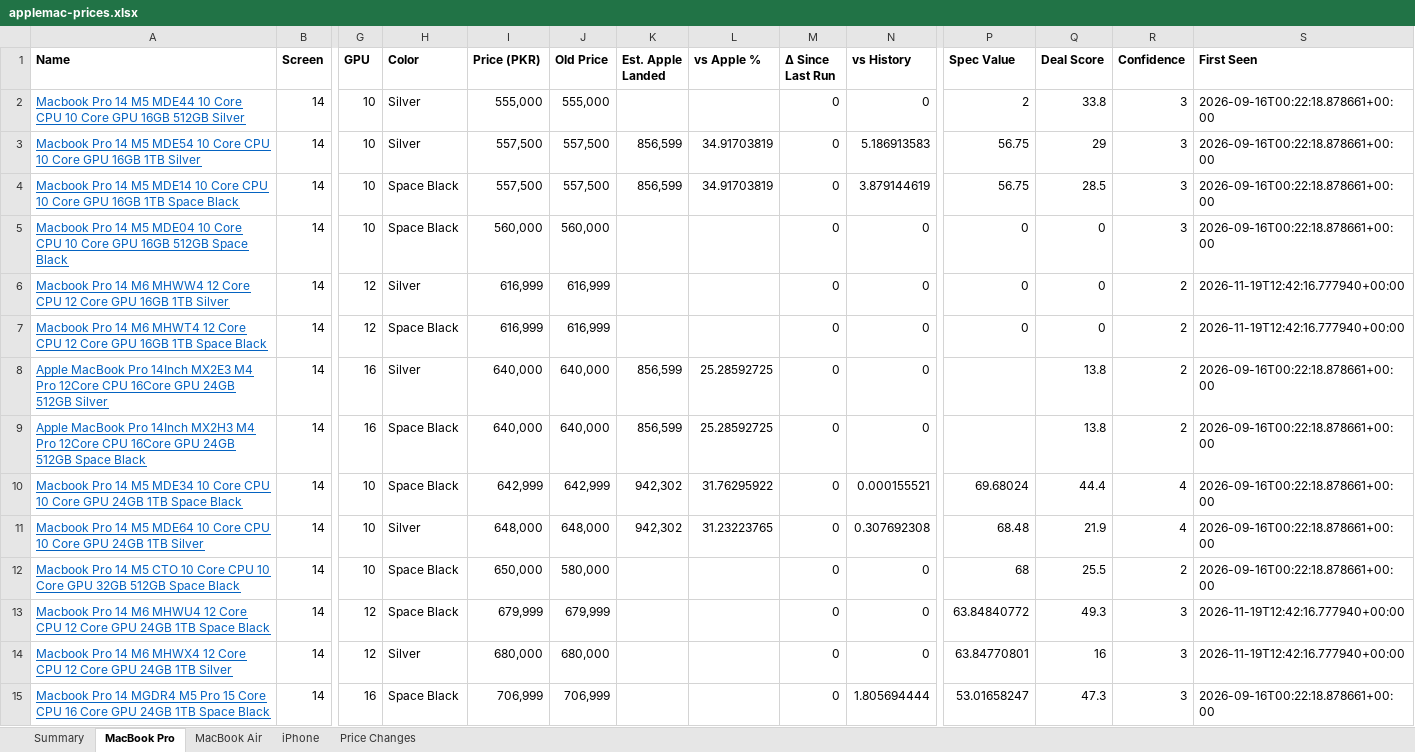
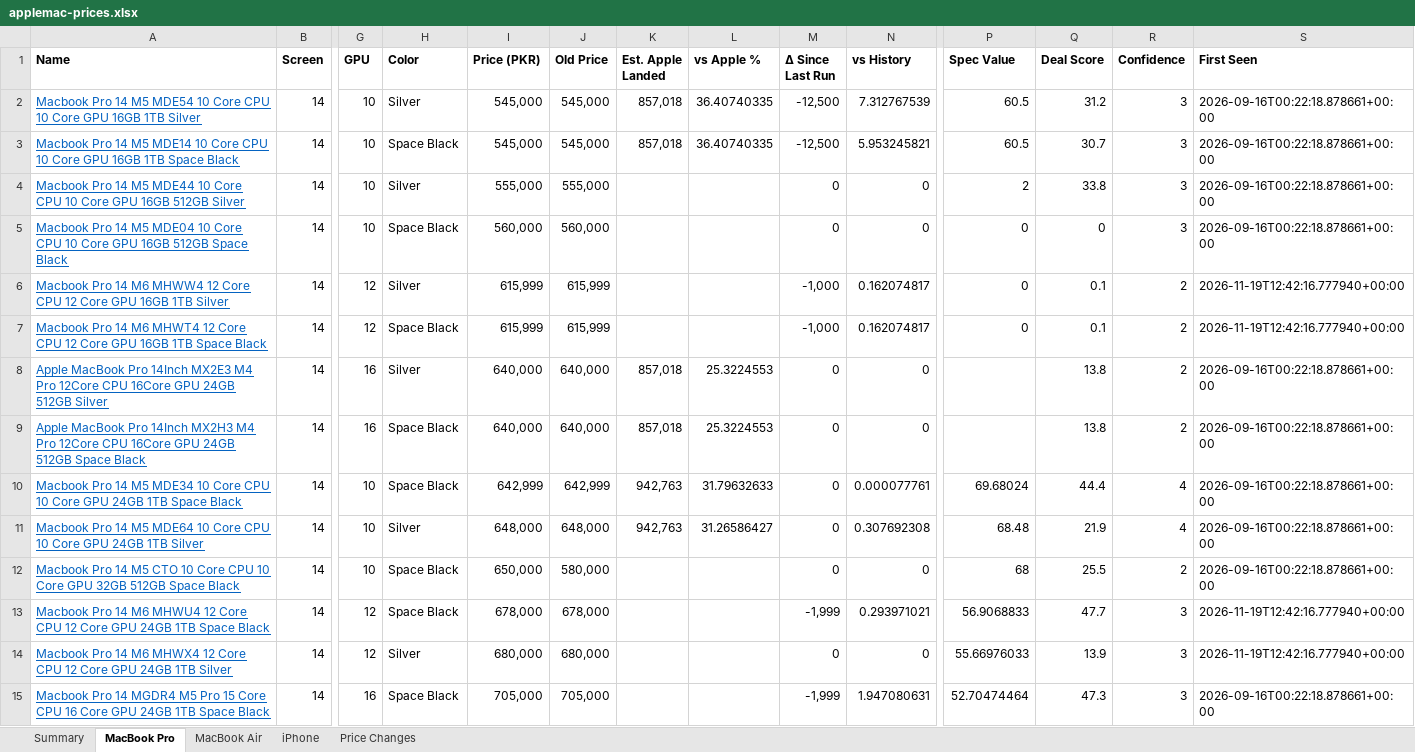
Before and after one commit to MrErrorSan/applemac-pk-tracker, an Excel workbook: web/downloads/applemac-prices.xlsx, sheet MacBook Pro, drawn as a sheet; only a part is shown, gaps mark what is left out; values as stored, in another font and other column widths than the file's, no borders; conditional formats not drawn; removed rows and columns are numbered as before the commit, all else as after; rows hold the shown columns only; the diff covers the shown part only; the diff names each change by its address in the sheet, - before the commit and + after, or states it on an @@ line.

```diff
--- a/web/downloads/applemac-prices.xlsx (sheet MacBook Pro)
+++ b/web/downloads/applemac-prices.xlsx (sheet MacBook Pro)
+row 2: Macbook Pro 14 M5 MDE54 10 Core CPU 10 Core GPU 16GB 1TB Silver | 14 | 10 | Silver | 545,000 | 545,000 | 857,018 | 36.40740335 | -12,500 | 7.312767539 | 60.5 | 31.2 | 3 | 2026-09-16T00:22:18.878661+00:00
+row 3: Macbook Pro 14 M5 MDE14 10 Core CPU 10 Core GPU 16GB 1TB Space Black | 14 | 10 | Space Black | 545,000 | 545,000 | 857,018 | 36.40740335 | -12,500 | 5.953245821 | 60.5 | 30.7 | 3 | 2026-09-16T00:22:18.878661+00:00
-row 3: Macbook Pro 14 M5 MDE54 10 Core CPU 10 Core GPU 16GB 1TB Silver | 14 | 10 | Silver | 557,500 | 557,500 | 856,599 | 34.91703819 | 0 | 5.186913583 | 56.75 | 29 | 3 | 2026-09-16T00:22:18.878661+00:00
-row 4: Macbook Pro 14 M5 MDE14 10 Core CPU 10 Core GPU 16GB 1TB Space Black | 14 | 10 | Space Black | 557,500 | 557,500 | 856,599 | 34.91703819 | 0 | 3.879144619 | 56.75 | 28.5 | 3 | 2026-09-16T00:22:18.878661+00:00
-I6:I7 (Price (PKR)): 616,999
+I6:I7 (Price (PKR)): 615,999
-J6:J7 (Old Price): 616,999
+J6:J7 (Old Price): 615,999
-M6:M7 (Δ Since Last Run): 0
+M6:M7 (Δ Since Last Run): -1,000
-N6:N7 (vs History): 0
+N6:N7 (vs History): 0.162074817
-Q6:Q7 (Deal Score): 0
+Q6:Q7 (Deal Score): 0.1
-K8:K9 (Est. Apple Landed): 856,599
+K8:K9 (Est. Apple Landed): 857,018
-L8:L9 (vs Apple %): 25.28592725
+L8:L9 (vs Apple %): 25.3224553
-K10:K11 (Est. Apple Landed): 942,302
+K10:K11 (Est. Apple Landed): 942,763
-L10 (vs Apple %): 31.76295922
+L10 (vs Apple %): 31.79632633
-N10 (vs History): 0.000155521
+N10 (vs History): 0.000077761
-L11 (vs Apple %): 31.23223765
+L11 (vs Apple %): 31.26586427
-I13 (Price (PKR)): 679,999
+I13 (Price (PKR)): 678,000
-J13 (Old Price): 679,999
+J13 (Old Price): 678,000
-M13 (Δ Since Last Run): 0
+M13 (Δ Since Last Run): -1,999
-N13 (vs History): 0
+N13 (vs History): 0.293971021
-P13 (Spec Value): 63.84840772
+P13 (Spec Value): 56.9068833
-Q13 (Deal Score): 49.3
+Q13 (Deal Score): 47.7
-P14 (Spec Value): 63.84770801
+P14 (Spec Value): 55.66976033
-Q14 (Deal Score): 16
+Q14 (Deal Score): 13.9
-I15 (Price (PKR)): 706,999
+I15 (Price (PKR)): 705,000
-J15 (Old Price): 706,999
+J15 (Old Price): 705,000
-M15 (Δ Since Last Run): 0
+M15 (Δ Since Last Run): -1,999
-N15 (vs History): 1.805694444
+N15 (vs History): 1.947080631
-P15 (Spec Value): 53.01658247
+P15 (Spec Value): 52.70474464
```
Also changed, not shown: 7 added rows, 5 removed rows and 288 edited cells elsewhere in this sheet, sheet Price Changes, sheet MacBook Air, sheet Summary, sheet iPhone, 7 other files.
